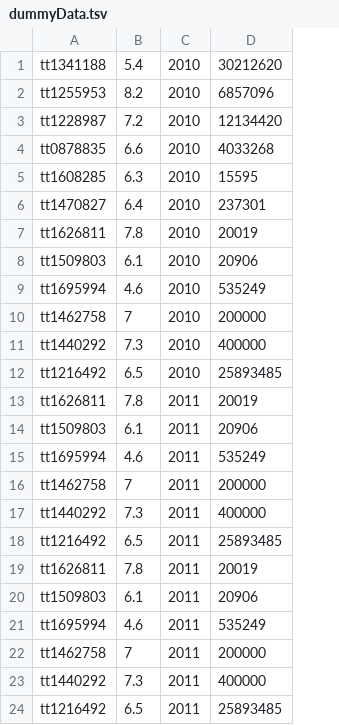
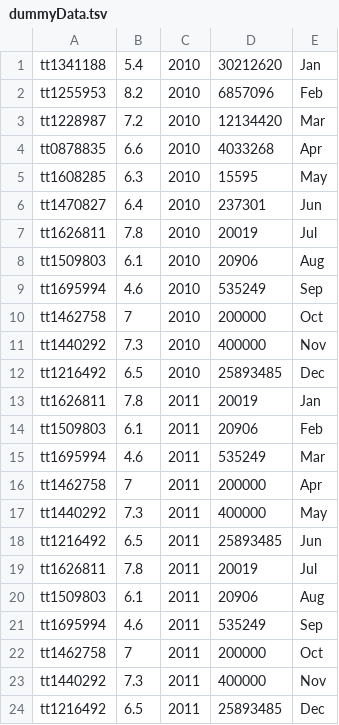
Before and after one commit to UNA8211/IMDBDataAnalysis, a TSV file: src/main/java/Data/dummyData.tsv, drawn as a sheet; the diff names each change by its address in the sheet, - before the commit and + after, or states it on an @@ line.

```diff
--- a/src/main/java/Data/dummyData.tsv
+++ b/src/main/java/Data/dummyData.tsv
+column E, rows 1-24: Jan | Feb | Mar | Apr | May | Jun | Jul | Aug | Sep | Oct | Nov | Dec | Jan | Feb | Mar | Apr | May | Jun | Jul | Aug | Sep | Oct | Nov | Dec
```
Also changed, not shown: 3 other files.
